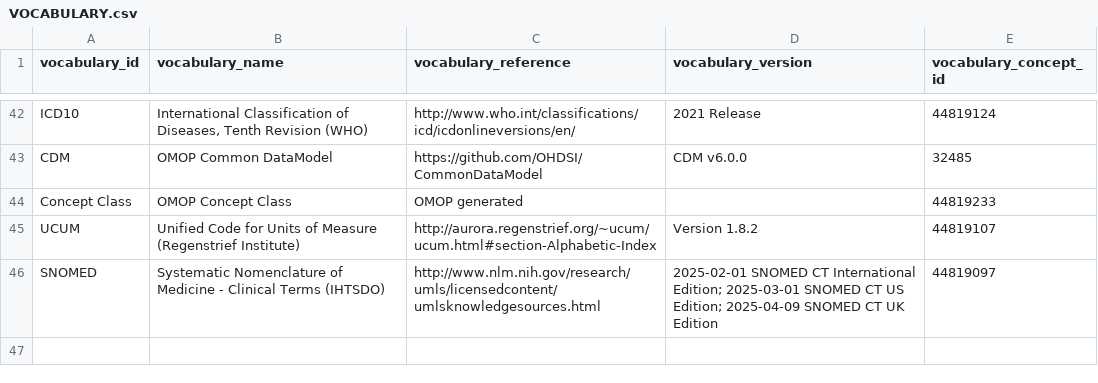
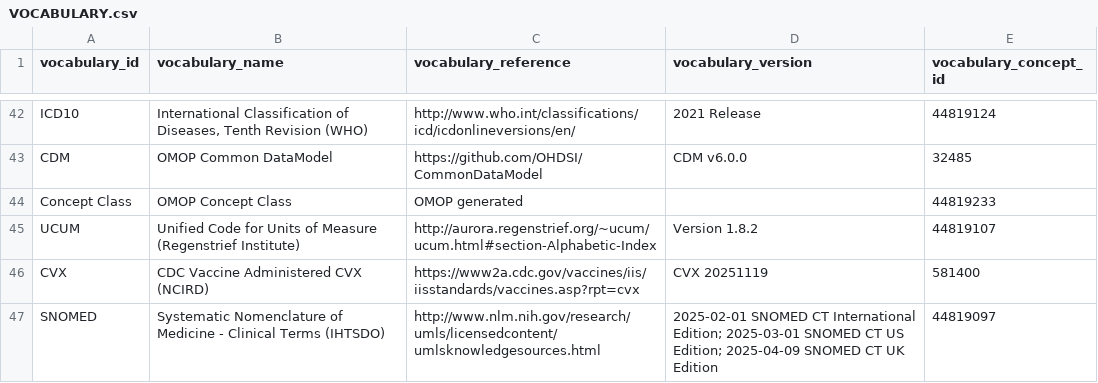
Before and after one commit to OHDSI/AfricaWG, a CSV file: vocabularies/VOCABULARY.csv, drawn as a sheet; only a part is shown, gaps mark what is left out.

Commit message:
added CVX Vocab(Athena) for drugs

```diff
--- a/vocabularies/VOCABULARY.csv
+++ b/vocabularies/VOCABULARY.csv
@@ -45,2 +45,3 @@ Concept Class	OMOP Concept Class	OMOP generated		44819233
 UCUM	Unified Code for Units of Measure (Regenstrief Institute)	http://aurora.regenstrief.org/~ucum/ucum.html#section-Alphabetic-Index	Version 1.8.2	44819107
+CVX	CDC Vaccine Administered CVX (NCIRD)	https://www2a.cdc.gov/vaccines/iis/iisstandards/vaccines.asp?rpt=cvx	CVX 20251119	581400
 SNOMED	Systematic Nomenclature of Medicine - Clinical Terms (IHTSDO)	http://www.nlm.nih.gov/research/umls/licensedcontent/umlsknowledgesources.html	2025-02-01 SNOMED CT International Edition; 2025-03-01 SNOMED CT US Edition; 2025-04-09 SNOMED CT UK Edition	44819097
```
Also changed, not shown: 7 other files.
